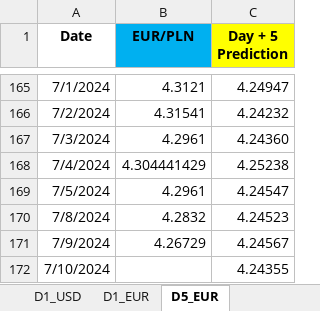
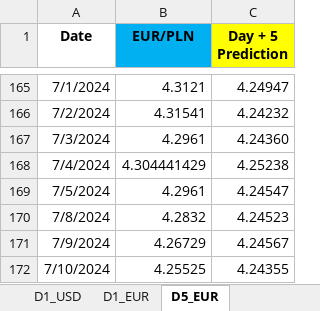
Before and after one commit to Mike7205/comm10, an Excel workbook: LSTM_mv.xlsx, sheet D5_EUR, drawn as a sheet; only a part is shown, gaps mark what is left out; values as stored, in another font and other column widths than the file's, no borders; the diff names each change by its address in the sheet, - before the commit and + after, or states it on an @@ line.

```diff
--- a/LSTM_mv.xlsx (sheet D5_EUR)
+++ b/LSTM_mv.xlsx (sheet D5_EUR)
-B172 (EUR/PLN): (empty)
+B172 (EUR/PLN): 4.25525
```
Also changed, not shown: sheet D1_USD, sheet D1_EUR.
